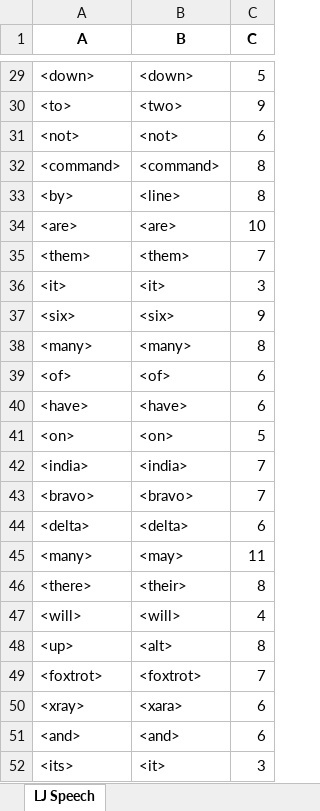
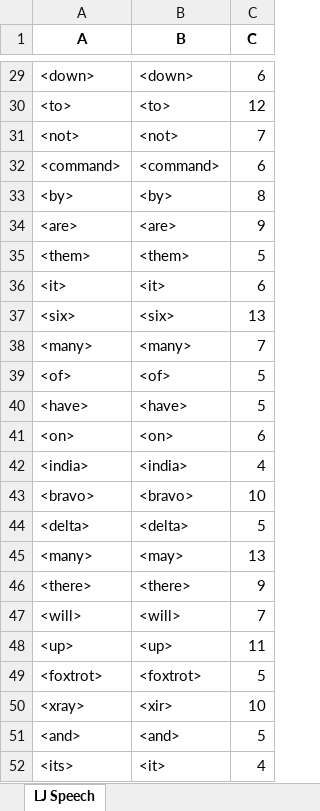
Before and after one commit to dshah1901/P4P-Transformer-ASR-for-Dysarthric-Spech, an Excel workbook: ASR Results.xlsx, sheet LJ Speech, drawn as a sheet; only a part is shown, gaps mark what is left out; values as stored, in another font and other column widths than the file's, no borders; the diff covers the shown part only; the diff names each change by its address in the sheet, - before the commit and + after, or states it on an @@ line.

```diff
--- a/ASR Results.xlsx (sheet LJ Speech)
+++ b/ASR Results.xlsx (sheet LJ Speech)
-C29 (C): 5
+C29 (C): 6
-B30 (B): <two>
+B30 (B): <to>
-C30 (C): 9
+C30 (C): 12
-C31 (C): 6
+C31 (C): 7
-C32 (C): 8
+C32 (C): 6
-B33 (B): <line>
+B33 (B): <by>
-C34 (C): 10
+C34 (C): 9
-C35 (C): 7
+C35 (C): 5
-C36 (C): 3
+C36 (C): 6
-C37 (C): 9
+C37 (C): 13
-C38 (C): 8
+C38 (C): 7
-C39:C40 (C): 6
+C39:C40 (C): 5
-C41 (C): 5
+C41 (C): 6
-C42 (C): 7
+C42 (C): 4
-C43 (C): 7
+C43 (C): 10
-C44 (C): 6
+C44 (C): 5
-C45 (C): 11
+C45 (C): 13
-B46 (B): <their>
+B46 (B): <there>
-C46 (C): 8
+C46 (C): 9
-C47 (C): 4
+C47 (C): 7
-B48 (B): <alt>
+B48 (B): <up>
-C48 (C): 8
+C48 (C): 11
-C49 (C): 7
+C49 (C): 5
-B50 (B): <xara>
+B50 (B): <xir>
-C50 (C): 6
+C50 (C): 10
-C51 (C): 6
+C51 (C): 5
-C52 (C): 3
+C52 (C): 4
```
Also changed, not shown: 25 edited cells elsewhere in this sheet, Epoch Accuracy.xlsx, 3 other files.
